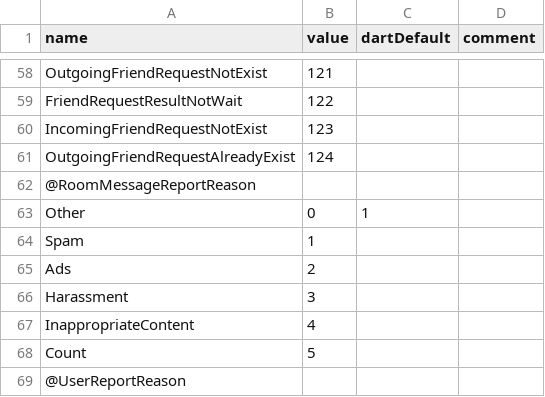
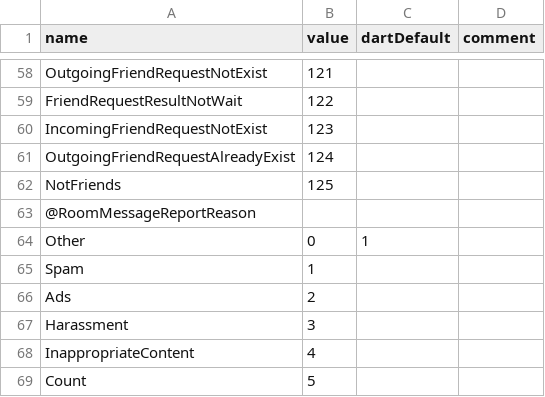
Before and after one commit to qcwgithub/server_f, a CSV file: CodeGen/EnumConfig.csv, drawn as a sheet; only a part is shown, gaps mark what is left out; the shorter side is filled out with more unchanged rows; the diff names each change by its address in the sheet, - before the commit and + after, or states it on an @@ line.

```diff
--- a/CodeGen/EnumConfig.csv
+++ b/CodeGen/EnumConfig.csv
+row 62: NotFriends | 125
```
Also changed, not shown: CodeGen/MessageTypeConfig.csv, CodeGen/XInfoConfig.csv, 15 other files.
